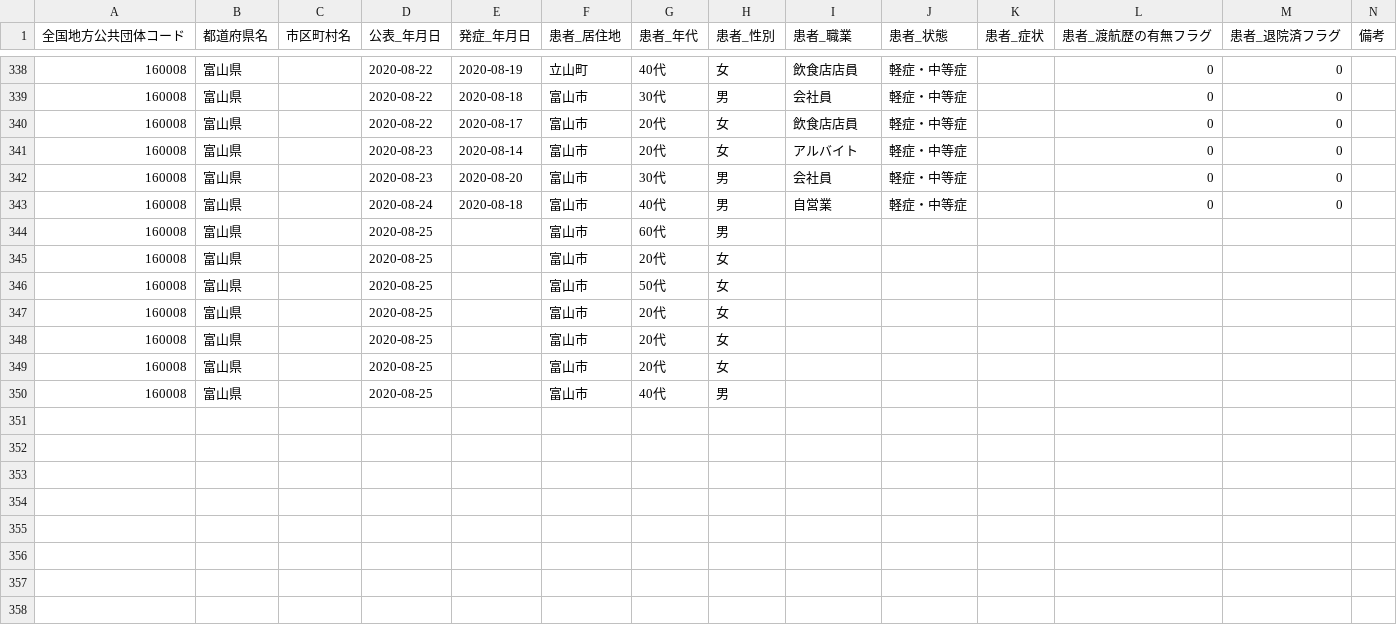
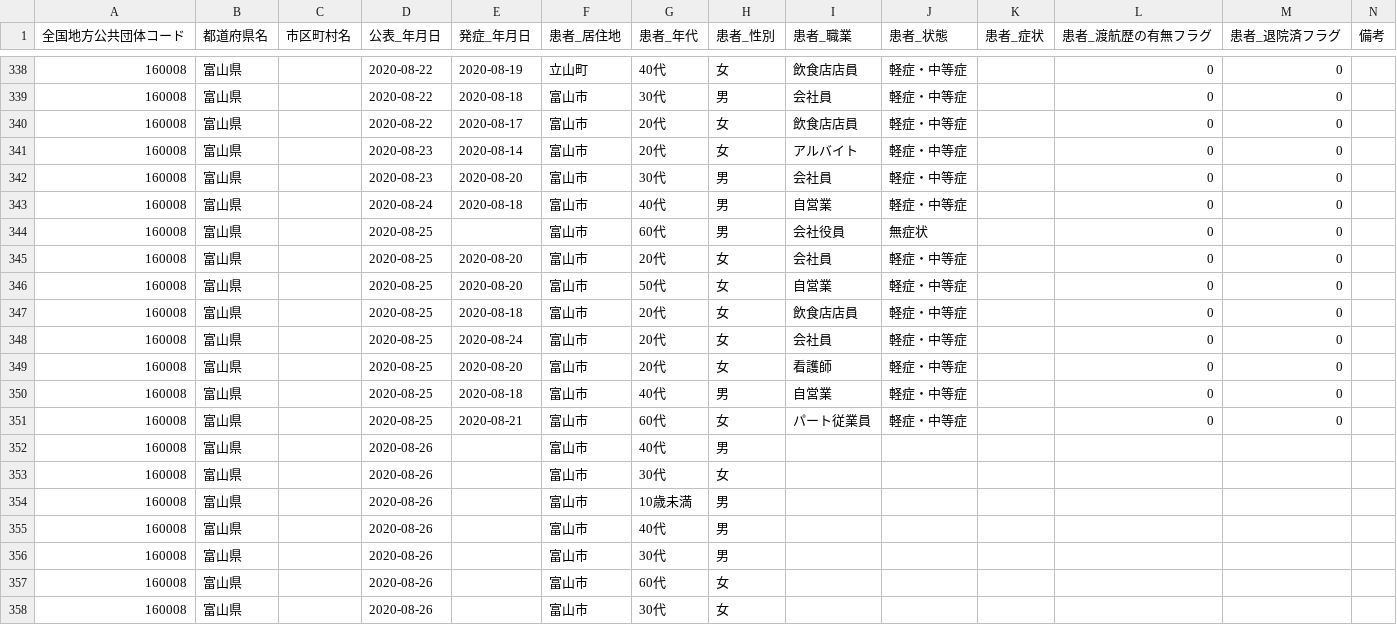
Before and after one commit to imabari/toyama-covid19, a CSV file: 160001_toyama_covid19_patients.csv, drawn as a sheet; only a part is shown, gaps mark what is left out.

```diff
--- a/160001_toyama_covid19_patients.csv
+++ b/160001_toyama_covid19_patients.csv
@@ -343,8 +343,16 @@
 160008,富山県,,2020-08-24,2020-08-18,富山市,40代,男,自営業,軽症・中等症,,0,0,
-160008,富山県,,2020-08-25,,富山市,60代,男,,,,,,
-160008,富山県,,2020-08-25,,富山市,20代,女,,,,,,
-160008,富山県,,2020-08-25,,富山市,50代,女,,,,,,
-160008,富山県,,2020-08-25,,富山市,20代,女,,,,,,
-160008,富山県,,2020-08-25,,富山市,20代,女,,,,,,
-160008,富山県,,2020-08-25,,富山市,20代,女,,,,,,
-160008,富山県,,2020-08-25,,富山市,40代,男,,,,,,
+160008,富山県,,2020-08-25,,富山市,60代,男,会社役員,無症状,,0,0,
+160008,富山県,,2020-08-25,2020-08-20,富山市,20代,女,会社員,軽症・中等症,,0,0,
+160008,富山県,,2020-08-25,2020-08-20,富山市,50代,女,自営業,軽症・中等症,,0,0,
+160008,富山県,,2020-08-25,2020-08-18,富山市,20代,女,飲食店店員,軽症・中等症,,0,0,
+160008,富山県,,2020-08-25,2020-08-24,富山市,20代,女,会社員,軽症・中等症,,0,0,
+160008,富山県,,2020-08-25,2020-08-20,富山市,20代,女,看護師,軽症・中等症,,0,0,
+160008,富山県,,2020-08-25,2020-08-18,富山市,40代,男,自営業,軽症・中等症,,0,0,
+160008,富山県,,2020-08-25,2020-08-21,富山市,60代,女,パート従業員,軽症・中等症,,0,0,
+160008,富山県,,2020-08-26,,富山市,40代,男,,,,,,
+160008,富山県,,2020-08-26,,富山市,30代,女,,,,,,
+160008,富山県,,2020-08-26,,富山市,10歳未満,男,,,,,,
+160008,富山県,,2020-08-26,,富山市,40代,男,,,,,,
+160008,富山県,,2020-08-26,,富山市,30代,男,,,,,,
+160008,富山県,,2020-08-26,,富山市,60代,女,,,,,,
+160008,富山県,,2020-08-26,,富山市,30代,女,,,,,,
```
Also changed, not shown: 160001_toyama_covid19_call_center.csv, 160001_toyama_covid19_confirm_patients.csv, 8 other files.
